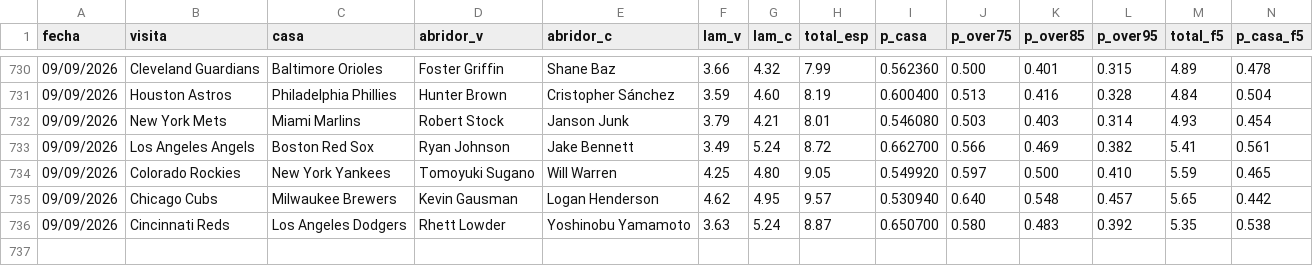
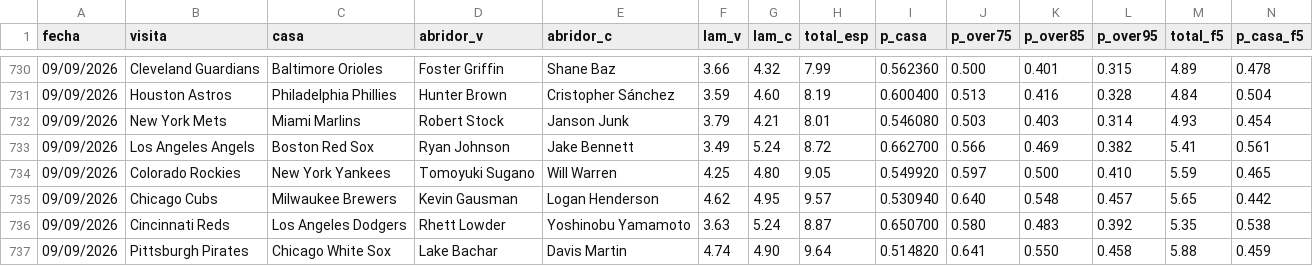
Before and after one commit to Robert123712/MODELO-MLB-V02, a CSV file: predicciones.csv, drawn as a sheet; only a part is shown, gaps mark what is left out; rows hold the shown columns only; the diff names each change by its address in the sheet, - before the commit and + after, or states it on an @@ line.

```diff
--- a/predicciones.csv
+++ b/predicciones.csv
+row 737: 09/09/2026 | Pittsburgh Pirates | Chicago White Sox | Lake Bachar | Davis Martin | 4.74 | 4.90 | 9.64 | 0.514820 | 0.641 | 0.550 | 0.458 | 5.88 | 0.459
```
Also changed, not shown: 4 other files.
